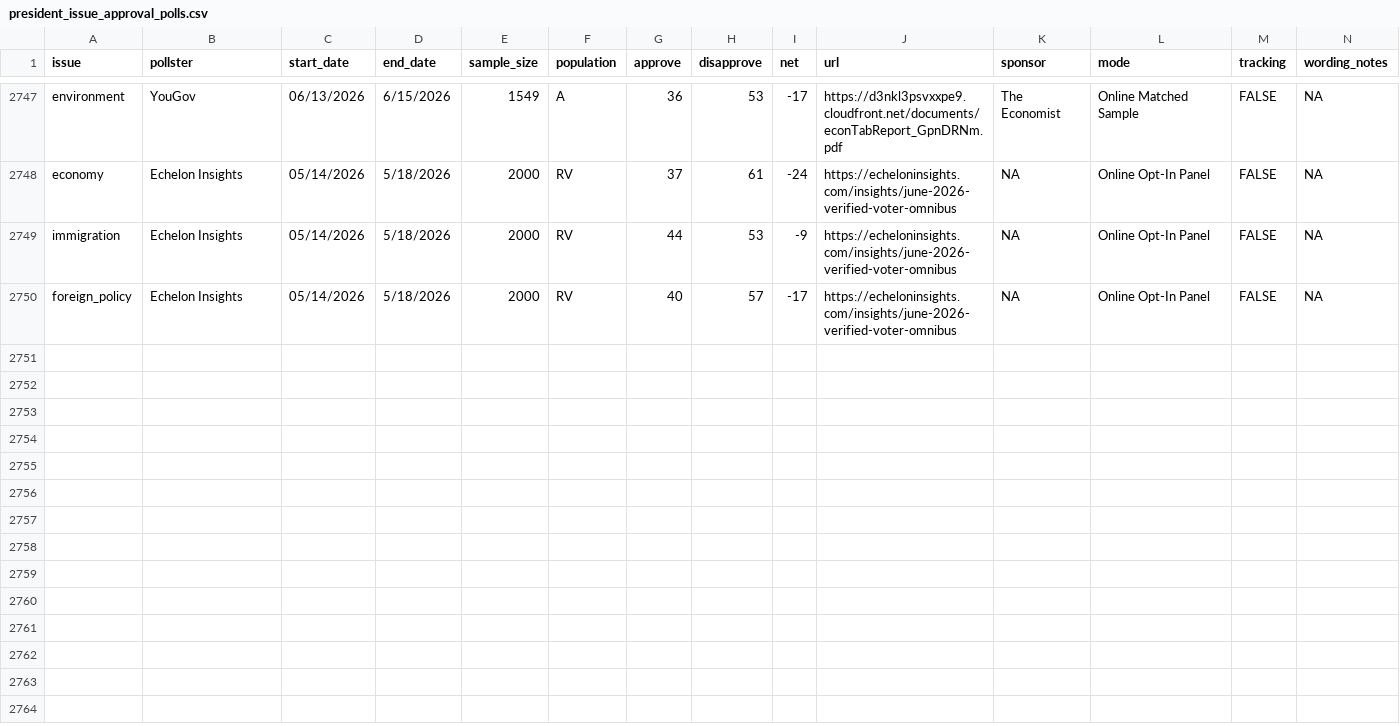
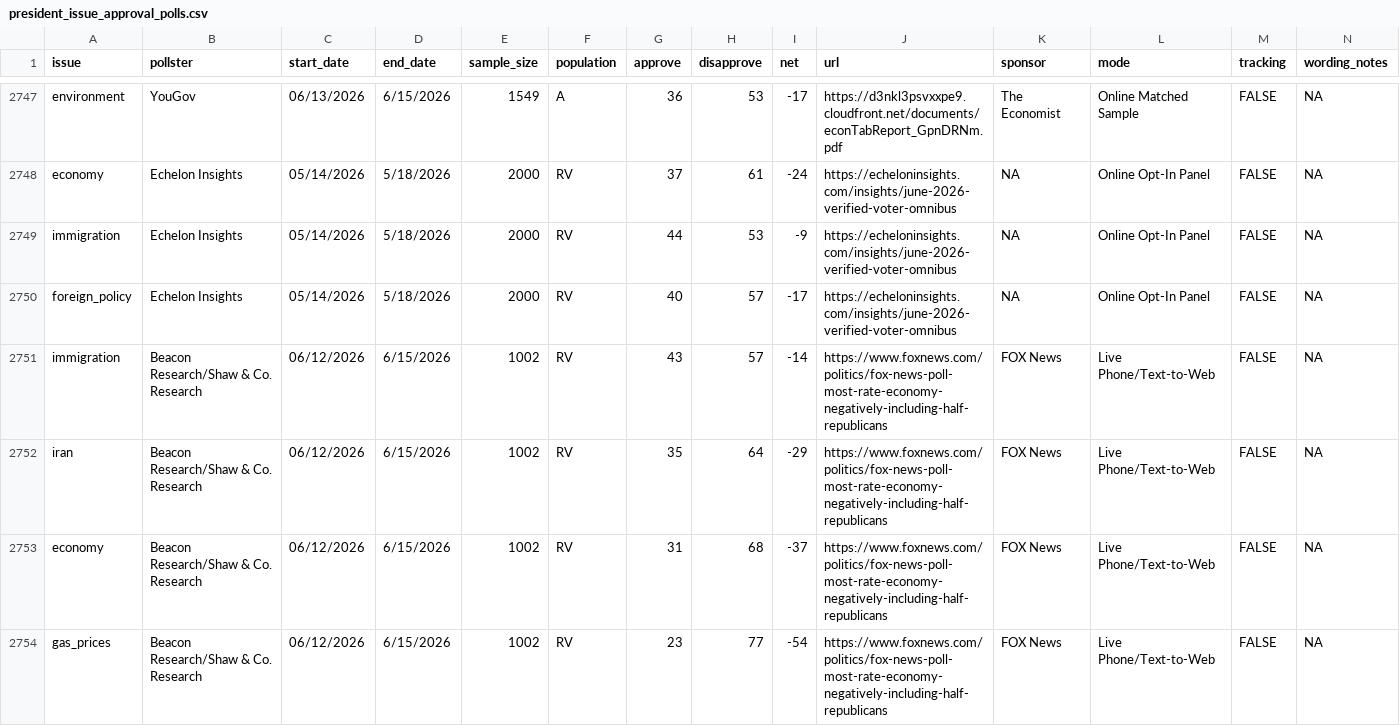
Before and after one commit to Hackquantumcpp/snoutcounter-backend, a CSV file: data/president_issue_approval_polls.csv, drawn as a sheet; only a part is shown, gaps mark what is left out; rows hold the shown columns only; the diff covers the shown part only; the diff names each change by its address in the sheet, - before the commit and + after, or states it on an @@ line.

```diff
--- a/data/president_issue_approval_polls.csv
+++ b/data/president_issue_approval_polls.csv
+row 2751: immigration | Beacon Research/Shaw & Co. Research | 06/12/2026 | 6/15/2026 | 1002 | RV | 43 | 57 | -14 | https://www.foxnews.com/politics/fox-news-poll-most-rate-economy-negatively-including-half-republicans | FOX News | Live Phone/Text-to-Web | FALSE | NA
+row 2752: iran | Beacon Research/Shaw & Co. Research | 06/12/2026 | 6/15/2026 | 1002 | RV | 35 | 64 | -29 | https://www.foxnews.com/politics/fox-news-poll-most-rate-economy-negatively-including-half-republicans | FOX News | Live Phone/Text-to-Web | FALSE | NA
+row 2753: economy | Beacon Research/Shaw & Co. Research | 06/12/2026 | 6/15/2026 | 1002 | RV | 31 | 68 | -37 | https://www.foxnews.com/politics/fox-news-poll-most-rate-economy-negatively-including-half-republicans | FOX News | Live Phone/Text-to-Web | FALSE | NA
+row 2754: gas_prices | Beacon Research/Shaw & Co. Research | 06/12/2026 | 6/15/2026 | 1002 | RV | 23 | 77 | -54 | https://www.foxnews.com/politics/fox-news-poll-most-rate-economy-negatively-including-half-republicans | FOX News | Live Phone/Text-to-Web | FALSE | NA
```
Also changed, not shown: 3 added rows and 1 moved row elsewhere in this file, averages/presidential_2026_iran_war_approvals.csv, averages/presidential_gen_approval.csv, 8 other files.
